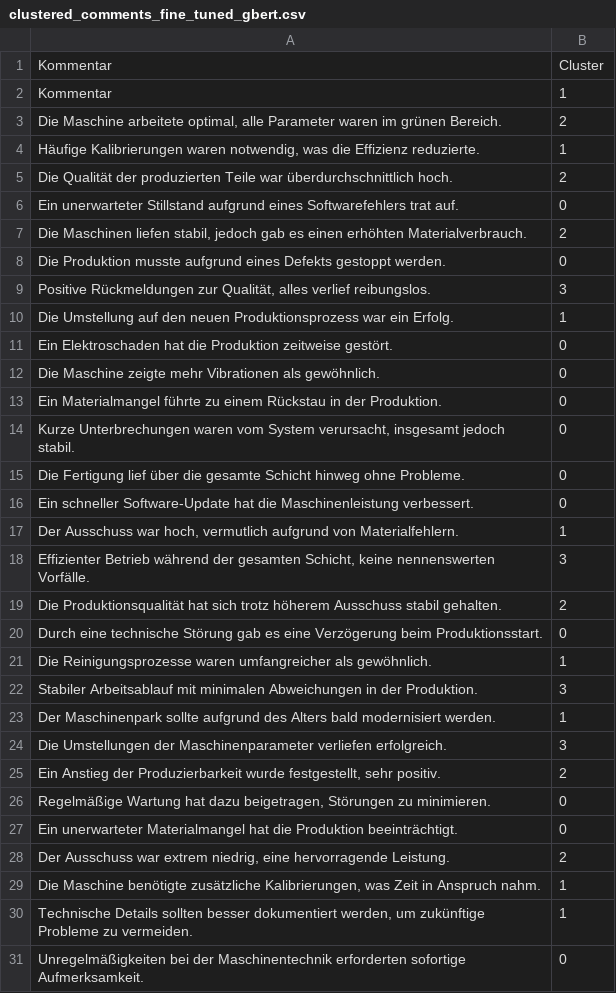
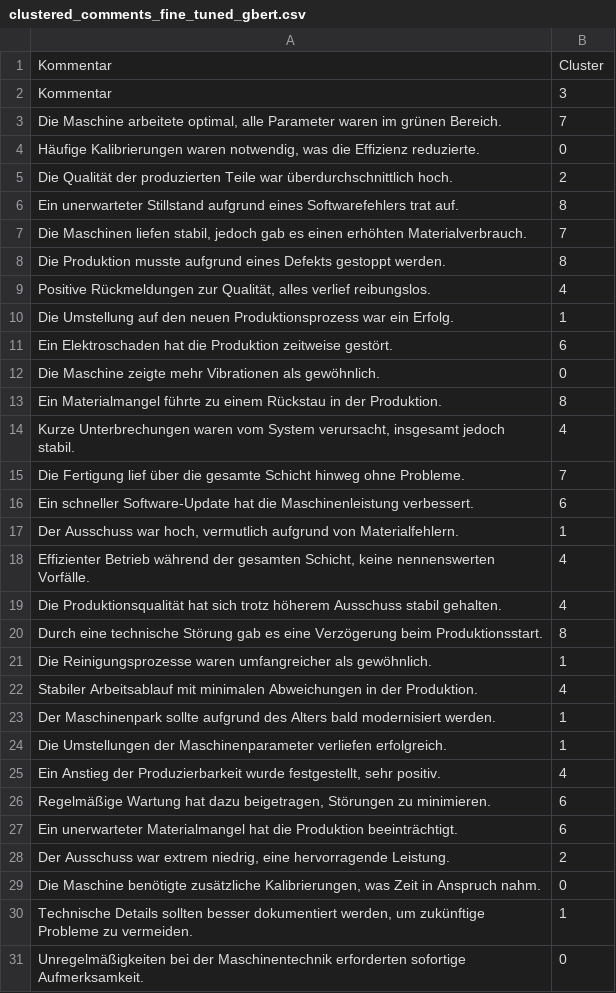
Before and after one commit to nizaanth/Studienarbeit, a CSV file: Dataset/clustered_comments_fine_tuned_gbert.csv, drawn as a sheet; only a part is shown; the diff covers the shown part only.

Commit message:
cluster optimization

```diff
--- a/Dataset/clustered_comments_fine_tuned_gbert.csv
+++ b/Dataset/clustered_comments_fine_tuned_gbert.csv
@@ -1,30 +1,30 @@
 Kommentar,Cluster
-Kommentar,1
-"Die Maschine arbeitete optimal, alle Parameter waren im grünen Bereich.",2
-"Häufige Kalibrierungen waren notwendig, was die Effizienz reduzierte.",1
+Kommentar,3
+"Die Maschine arbeitete optimal, alle Parameter waren im grünen Bereich.",7
+"Häufige Kalibrierungen waren notwendig, was die Effizienz reduzierte.",0
 Die Qualität der produzierten Teile war überdurchschnittlich hoch.,2
-Ein unerwarteter Stillstand aufgrund eines Softwarefehlers trat auf.,0
-"Die Maschinen liefen stabil, jedoch gab es einen erhöhten Materialverbrauch.",2
-Die Produktion musste aufgrund eines Defekts gestoppt werden.,0
-"Positive Rückmeldungen zur Qualität, alles verlief reibungslos.",3
+Ein unerwarteter Stillstand aufgrund eines Softwarefehlers trat auf.,8
+"Die Maschinen liefen stabil, jedoch gab es einen erhöhten Materialverbrauch.",7
+Die Produktion musste aufgrund eines Defekts gestoppt werden.,8
+"Positive Rückmeldungen zur Qualität, alles verlief reibungslos.",4
 Die Umstellung auf den neuen Produktionsprozess war ein Erfolg.,1
-Ein Elektroschaden hat die Produktion zeitweise gestört.,0
+Ein Elektroschaden hat die Produktion zeitweise gestört.,6
 Die Maschine zeigte mehr Vibrationen als gewöhnlich.,0
-Ein Materialmangel führte zu einem Rückstau in der Produktion.,0
-"Kurze Unterbrechungen waren vom System verursacht, insgesamt jedoch stabil.",0
-Die Fertigung lief über die gesamte Schicht hinweg ohne Probleme.,0
-Ein schneller Software-Update hat die Maschinenleistung verbessert.,0
+Ein Materialmangel führte zu einem Rückstau in der Produktion.,8
+"Kurze Unterbrechungen waren vom System verursacht, insgesamt jedoch stabil.",4
+Die Fertigung lief über die gesamte Schicht hinweg ohne Probleme.,7
+Ein schneller Software-Update hat die Maschinenleistung verbessert.,6
 "Der Ausschuss war hoch, vermutlich aufgrund von Materialfehlern.",1
-"Effizienter Betrieb während der gesamten Schicht, keine nennenswerten Vorfälle.",3
-Die Produktionsqualität hat sich trotz höherem Ausschuss stabil gehalten.,2
-Durch eine technische Störung gab es eine Verzögerung beim Produktionsstart.,0
+"Effizienter Betrieb während der gesamten Schicht, keine nennenswerten Vorfälle.",4
+Die Produktionsqualität hat sich trotz höherem Ausschuss stabil gehalten.,4
+Durch eine technische Störung gab es eine Verzögerung beim Produktionsstart.,8
 Die Reinigungsprozesse waren umfangreicher als gewöhnlich.,1
-Stabiler Arbeitsablauf mit minimalen Abweichungen in der Produktion.,3
+Stabiler Arbeitsablauf mit minimalen Abweichungen in der Produktion.,4
 Der Maschinenpark sollte aufgrund des Alters bald modernisiert werden.,1
-Die Umstellungen der Maschinenparameter verliefen erfolgreich.,3
-"Ein Anstieg der Produzierbarkeit wurde festgestellt, sehr positiv.",2
-"Regelmäßige Wartung hat dazu beigetragen, Störungen zu minimieren.",0
-Ein unerwarteter Materialmangel hat die Produktion beeinträchtigt.,0
+Die Umstellungen der Maschinenparameter verliefen erfolgreich.,1
+"Ein Anstieg der Produzierbarkeit wurde festgestellt, sehr positiv.",4
+"Regelmäßige Wartung hat dazu beigetragen, Störungen zu minimieren.",6
+Ein unerwarteter Materialmangel hat die Produktion beeinträchtigt.,6
 "Der Ausschuss war extrem niedrig, eine hervorragende Leistung.",2
-"Die Maschine benötigte zusätzliche Kalibrierungen, was Zeit in Anspruch nahm.",1
+"Die Maschine benötigte zusätzliche Kalibrierungen, was Zeit in Anspruch nahm.",0
 "Technische Details sollten besser dokumentiert werden, um zukünftige Probleme zu vermeiden.",1
```
Also changed, not shown: 41 edited cells elsewhere in this file, 3 other files.
